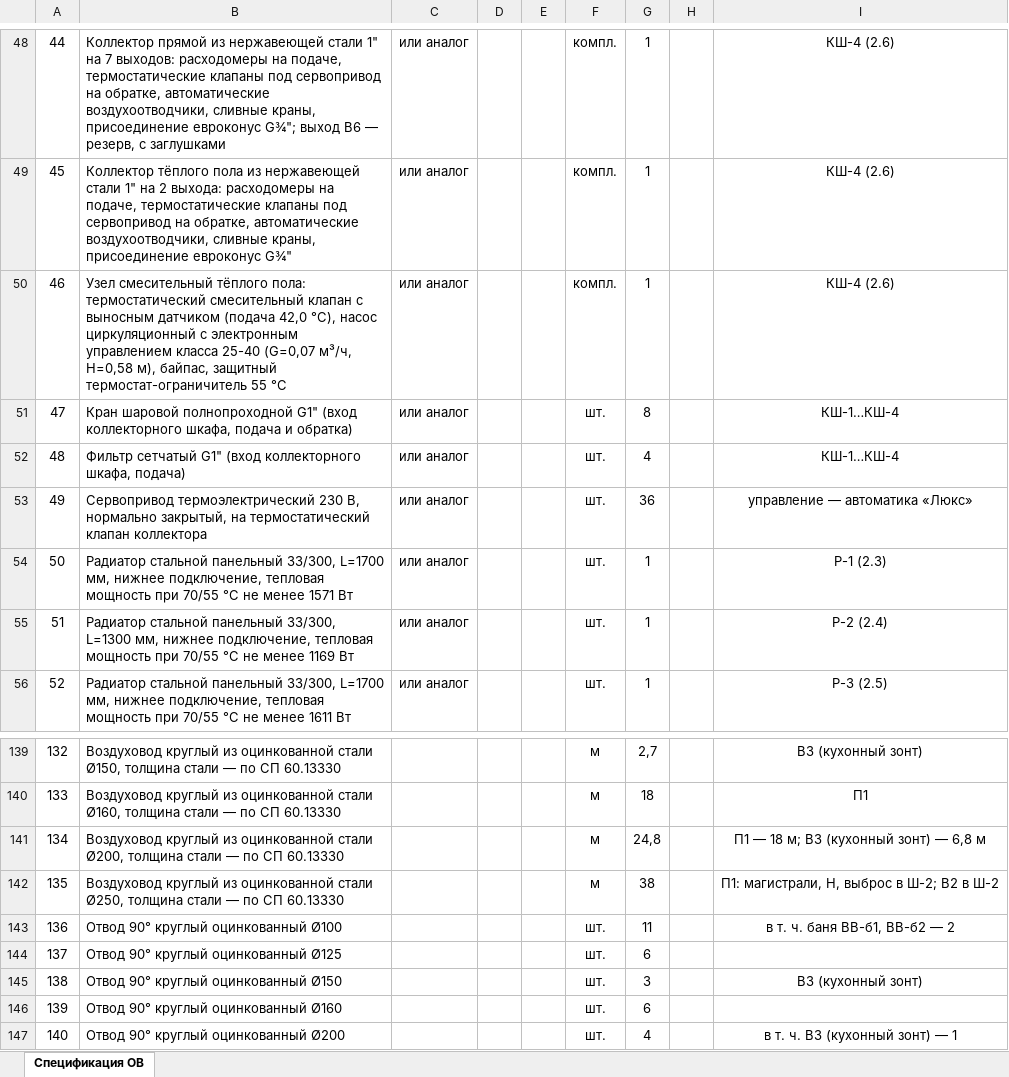
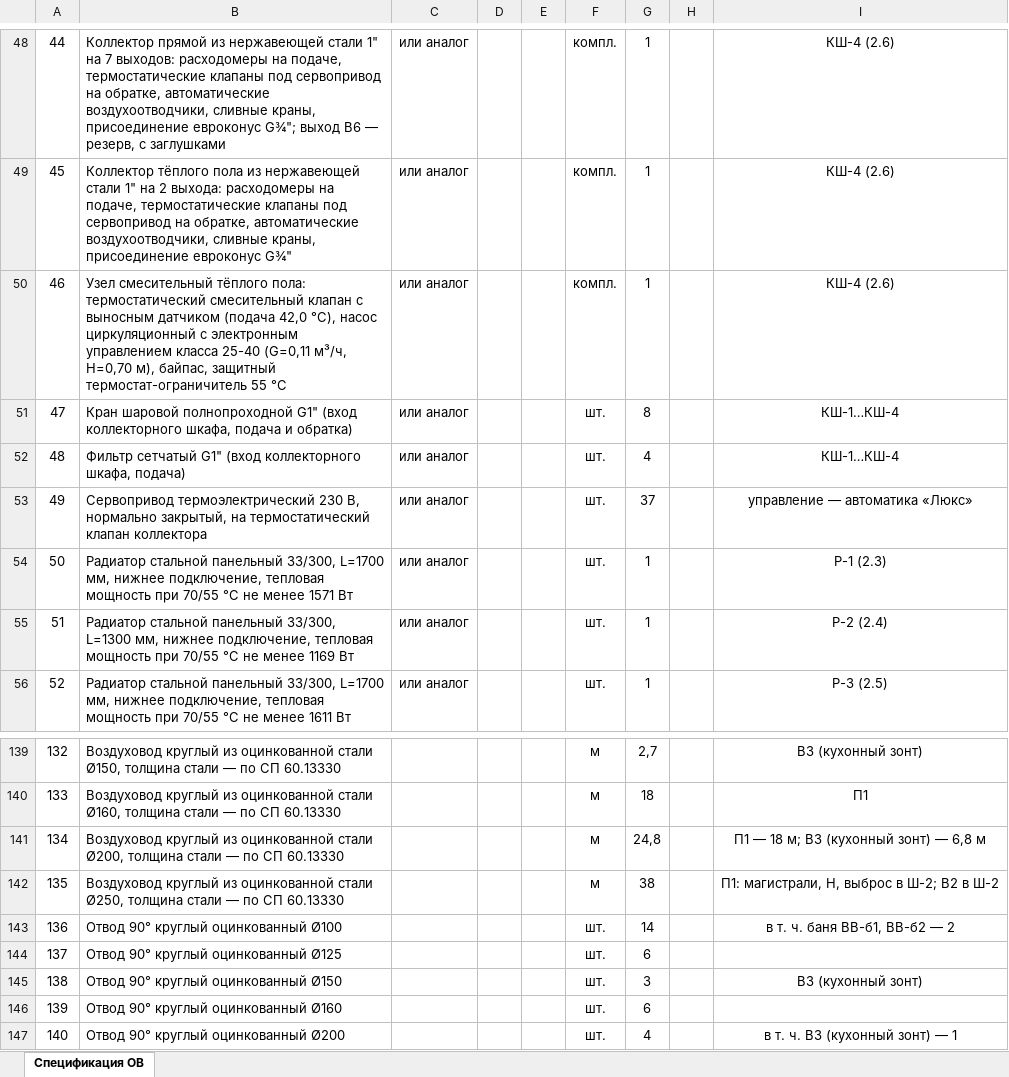
Before and after one commit to caesart966-web/first_reposirtory, an Excel workbook: ovk-dom-banya/release-rd/И05.09.26-ОВ.СО Спецификация оборудования, изделий и материалов.xlsx, sheet Спецификация ОВ, drawn as a sheet; only a part is shown, gaps mark what is left out; values as stored, in another font and other column widths than the file's, no borders; the diff covers the shown part only; the diff names each change by its address in the sheet, - before the commit and + after, or states it on an @@ line.

```diff
--- a/ovk-dom-banya/release-rd/И05.09.26-ОВ.СО Спецификация оборудования, изделий и материалов.xlsx (sheet Спецификация ОВ)
+++ b/ovk-dom-banya/release-rd/И05.09.26-ОВ.СО Спецификация оборудования, изделий и материалов.xlsx (sheet Спецификация ОВ)
-B50: …класса 25-40 (G=0,07 м³/ч, H=0,58 м), байпас,…
+B50: …класса 25-40 (G=0,11 м³/ч, H=0,70 м), байпас,…
-G53: 36
+G53: 37
-G143: 11
+G143: 14
```
Also changed, not shown: 3 added rows, 30 edited cells and row numbers in column A elsewhere in this sheet, 25 other files.
